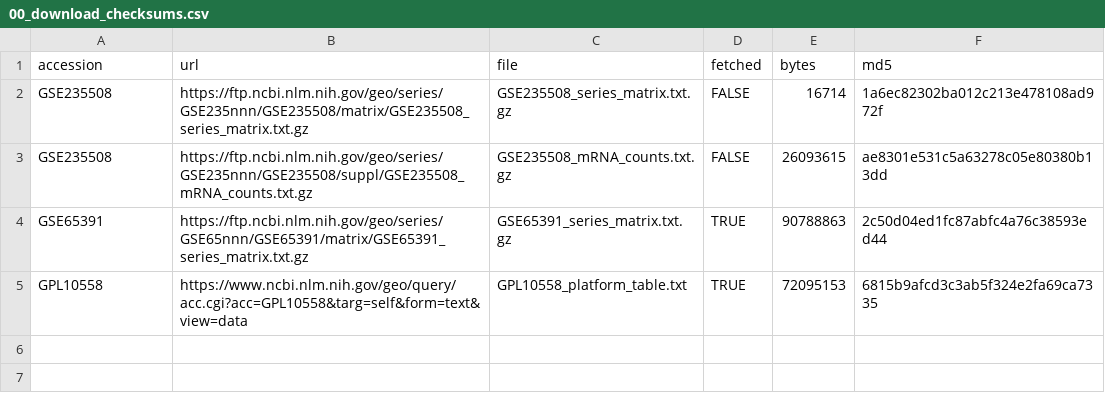
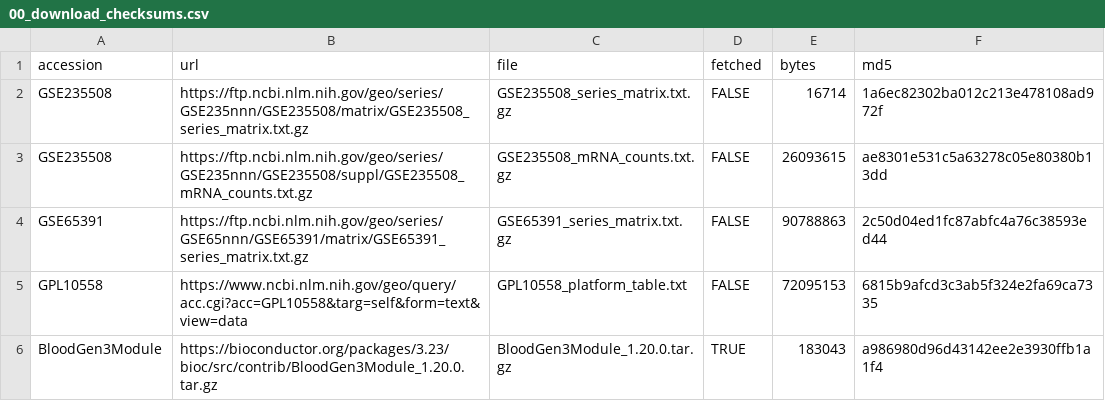
Before and after one commit to pascalantwi/lupus-sle-lioness-paper, a CSV file: results/00_download_checksums.csv, drawn as a sheet.

```diff
--- a/results/00_download_checksums.csv
+++ b/results/00_download_checksums.csv
@@ -3,3 +3,4 @@
 "GSE235508","https://ftp.ncbi.nlm.nih.gov/geo/series/GSE235nnn/GSE235508/suppl/GSE235508_mRNA_counts.txt.gz","GSE235508_mRNA_counts.txt.gz",FALSE,26093615,"ae8301e531c5a63278c05e80380b13dd"
-"GSE65391","https://ftp.ncbi.nlm.nih.gov/geo/series/GSE65nnn/GSE65391/matrix/GSE65391_series_matrix.txt.gz","GSE65391_series_matrix.txt.gz",TRUE,90788863,"2c50d04ed1fc87abfc4a76c38593ed44"
-"GPL10558","https://www.ncbi.nlm.nih.gov/geo/query/acc.cgi?acc=GPL10558&targ=self&form=text&view=data","GPL10558_platform_table.txt",TRUE,72095153,"6815b9afcd3c3ab5f324e2fa69ca7335"
+"GSE65391","https://ftp.ncbi.nlm.nih.gov/geo/series/GSE65nnn/GSE65391/matrix/GSE65391_series_matrix.txt.gz","GSE65391_series_matrix.txt.gz",FALSE,90788863,"2c50d04ed1fc87abfc4a76c38593ed44"
+"GPL10558","https://www.ncbi.nlm.nih.gov/geo/query/acc.cgi?acc=GPL10558&targ=self&form=text&view=data","GPL10558_platform_table.txt",FALSE,72095153,"6815b9afcd3c3ab5f324e2fa69ca7335"
+"BloodGen3Module","https://bioconductor.org/packages/3.23/bioc/src/contrib/BloodGen3Module_1.20.0.tar.gz","BloodGen3Module_1.20.0.tar.gz",TRUE,183043,"a986980d96d43142ee2e3930ffb1a1f4"
```
Also changed, not shown: 4 other files.
